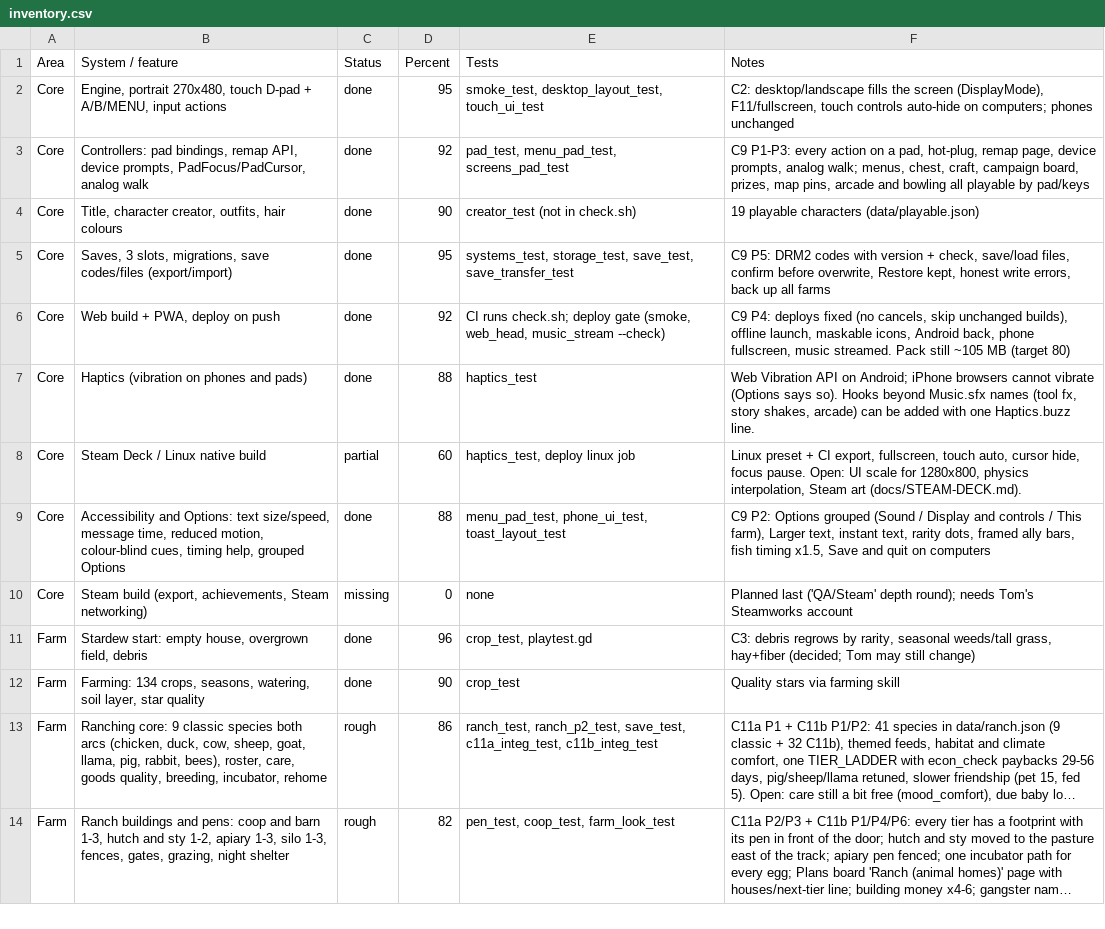
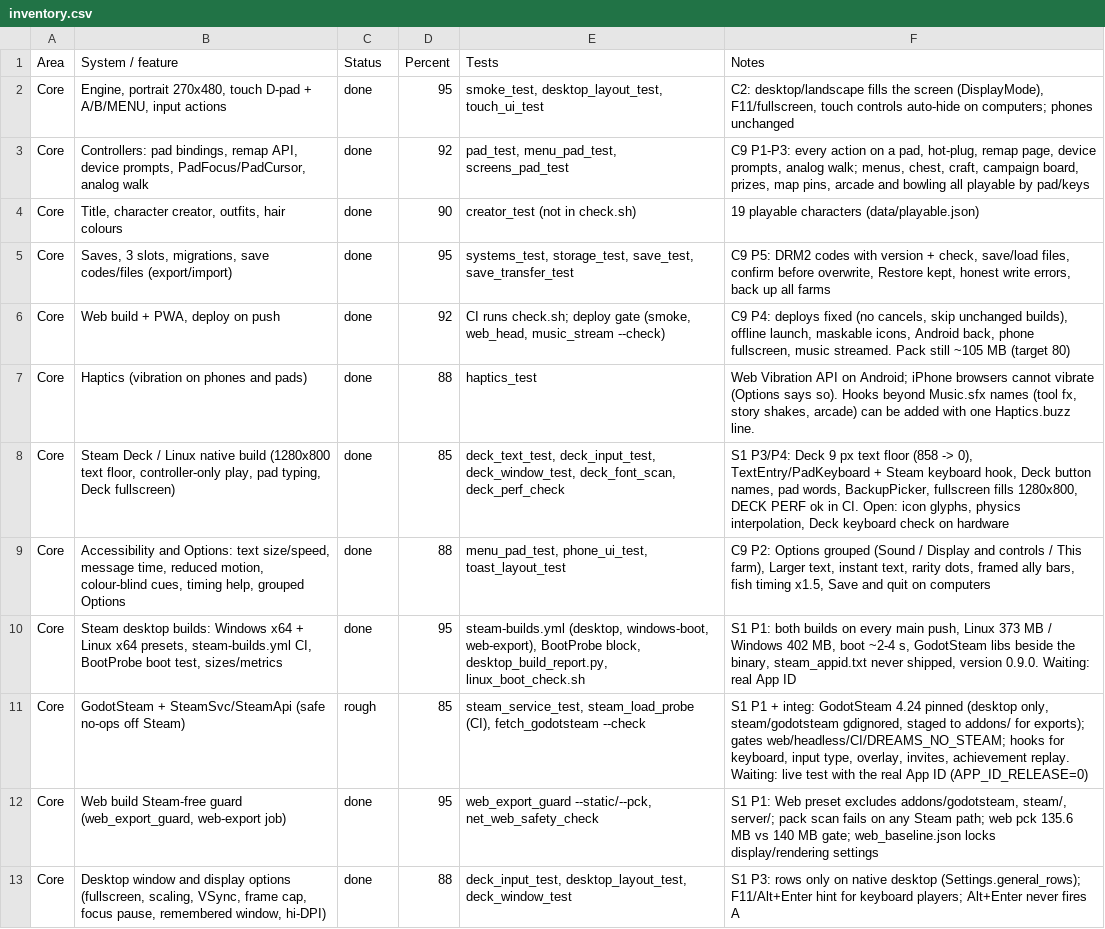
Before and after one commit to Excivious27/Dreams, a CSV file: docs/inventory.csv, drawn as a sheet; only a part is shown; the shorter side is filled out with more unchanged rows; long unchanged cells end in …; the diff covers the shown part only.

```diff
--- a/docs/inventory.csv
+++ b/docs/inventory.csv
@@ -7,4 +7,7 @@ Core,"Web build + PWA, deploy on push",done,92,"CI runs check.sh; deploy gate (s
 Core,Haptics (vibration on phones and pads),done,88,haptics_test,"Web Vibration API on Android; iPhone browsers cannot vibrate (Options says so). Hooks beyond Music.sfx names (tool fx, story shakes, arcade) can be added with one Haptics.buzz line."
-Core,Steam Deck / Linux native build,partial,60,"haptics_test, deploy linux job","Linux preset + CI export, fullscreen, touch auto, cursor hide, focus pause. Open: UI scale for 1280x800, physics interpolation, Steam art (docs/STEAM-DECK.md)."
+Core,"Steam Deck / Linux native build (1280x800 text floor, controller-only play, pad typing, Deck fullscreen)",done,85,"deck_text_test, deck_input_test, deck_window_test, deck_font_scan, deck_perf_check","S1 P3/P4: Deck 9 px text floor (858 -> 0), TextEntry/PadKeyboard + Steam keyboard hook, Deck button names, pad words, BackupPicker, fullscreen fills 1280x800, DECK PERF ok in CI. Open: icon glyphs, physics interpolation, Deck keyboard check on hardware"
 Core,"Accessibility and Options: text size/speed, message time, reduced motion, colour-blind cues, timing help, grouped Options",done,88,"menu_pad_test, phone_ui_test, toast_layout_test","C9 P2: Options grouped (Sound / Display and controls / This farm), Larger text, instant text, rarity dots, framed ally bars, fish timing x1.5, Save and quit on computers"
-Core,"Steam build (export, achievements, Steam networking)",missing,0,none,Planned last ('QA/Steam' depth round); needs Tom's Steamworks account
+Core,"Steam desktop builds: Windows x64 + Linux x64 presets, steam-builds.yml CI, BootProbe boot test, sizes/metrics",done,95,"steam-builds.yml (desktop, windows-boot, web-export), BootProbe block, desktop_build_report.py, linux_boot_check.sh","S1 P1: both builds on every main push, Linux 373 MB / Windows 402 MB, boot ~2-4 s, GodotSteam libs beside the binary, steam_appid.txt never shipped, version 0.9.0. Waiting: real App ID"
+Core,GodotSteam + SteamSvc/SteamApi (safe no-ops off Steam),rough,85,"steam_service_test, steam_load_probe (CI), fetch_godotsteam --check","S1 P1 + integ: GodotSteam 4.24 pinned (desktop only, steam/godotsteam gdignored, staged to addons/ for exports); gates web/headless/CI/DREAMS_NO_STEAM; hooks for keyboard, input type, overlay, invites, achievement replay. Waiting: live test with the real App ID (APP_ID_RELEASE=0)"
+Core,"Web build Steam-free guard (web_export_guard, web-export job)",done,95,"web_export_guard --static/--pck, net_web_safety_check","S1 P1: Web preset excludes addons/godotsteam, steam/, server/; pack scan fails on any Steam path; web pck 135.6 MB vs 140 MB gate; web_baseline.json locks display/rendering settings"
+Core,"Desktop window and display options (fullscreen, scaling, VSync, frame cap, focus pause, remembered window, hi-DPI)",done,88,"deck_input_test, desktop_layout_test, deck_window_test",S1 P3: rows only on native desktop (Settings.general_rows); F11/Alt+Enter hint for keyboard players; Alt+Enter never fires A
```
Also changed, not shown: 7 added rows elsewhere in this file, 7 other files.
